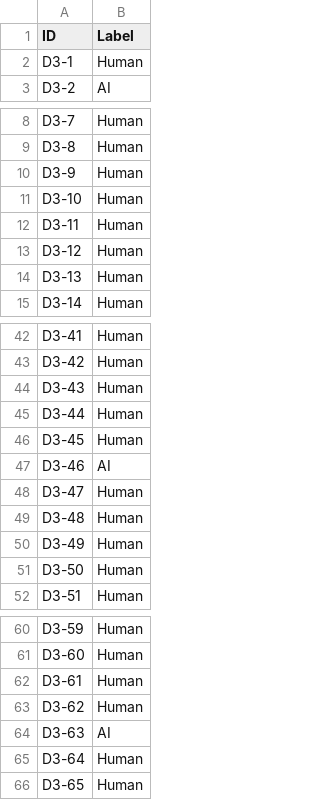
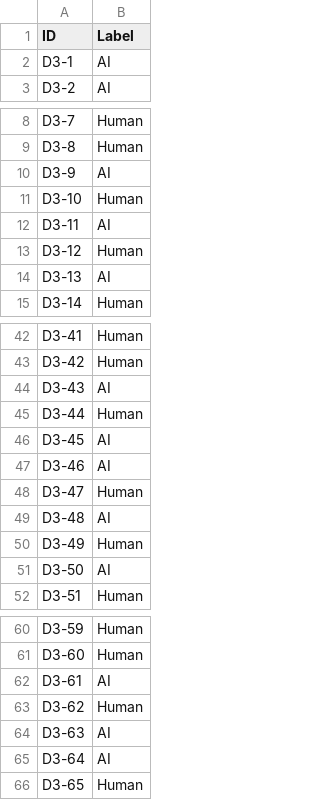
Before and after one commit to eduardoliv/AP-TPG-M1, a CSV file: Tarefas/tarefa_3/classify_output_datasets/submission3_outputs_gru_model.csv, drawn as a sheet; only a part is shown, gaps mark what is left out; the diff covers the shown part only.

Commit message:
GRU model update; Report submission;

```diff
--- a/Tarefas/tarefa_3/classify_output_datasets/submission3_outputs_gru_model.csv
+++ b/Tarefas/tarefa_3/classify_output_datasets/submission3_outputs_gru_model.csv
@@ -1,3 +1,3 @@
 ID	Label
-D3-1	Human
+D3-1	AI
 D3-2	AI
@@ -9,7 +9,7 @@ D3-7	Human
 D3-8	Human
-D3-9	Human
+D3-9	AI
 D3-10	Human
-D3-11	Human
+D3-11	AI
 D3-12	Human
-D3-13	Human
+D3-13	AI
 D3-14	Human
@@ -43,10 +43,10 @@ D3-41	Human
 D3-42	Human
-D3-43	Human
+D3-43	AI
 D3-44	Human
-D3-45	Human
+D3-45	AI
 D3-46	AI
 D3-47	Human
-D3-48	Human
+D3-48	AI
 D3-49	Human
-D3-50	Human
+D3-50	AI
 D3-51	Human
@@ -61,6 +61,6 @@ D3-59	Human
 D3-60	Human
-D3-61	Human
+D3-61	AI
 D3-62	Human
 D3-63	AI
-D3-64	Human
+D3-64	AI
 D3-65	Human
```
Also changed, not shown: 4 edited cells elsewhere in this file, 3 other files.
